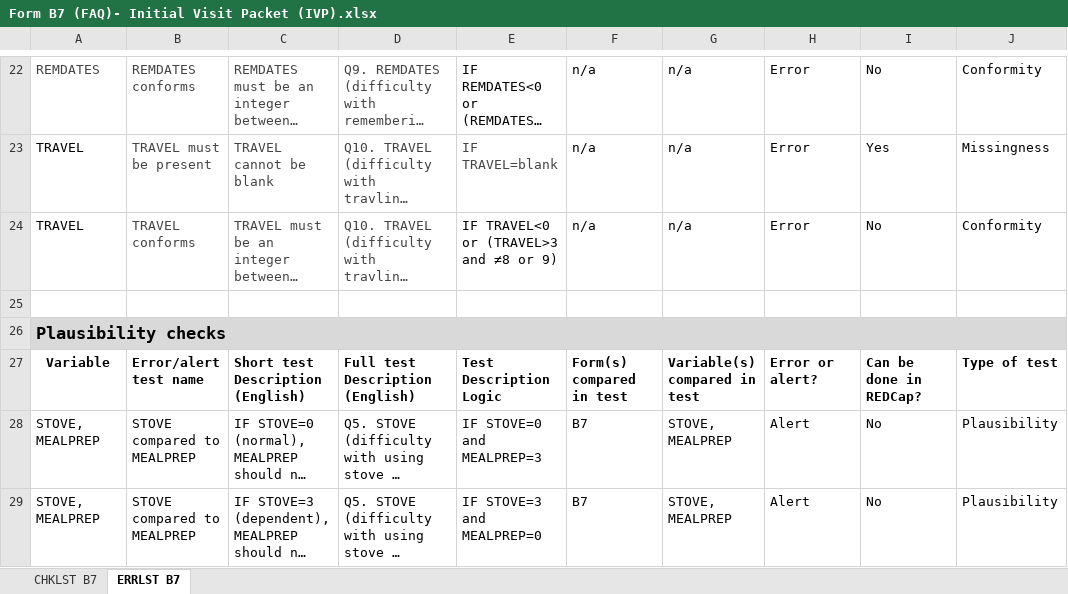
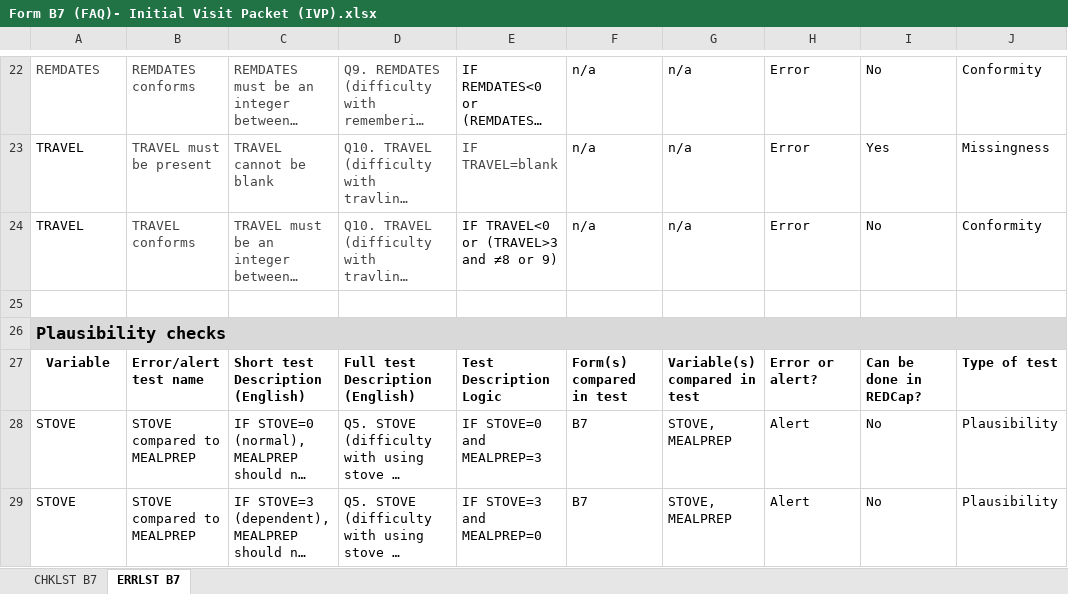
Before and after one commit to naccdata/uniform-data-set, an Excel workbook: forms/uds/b7/Form B7 (FAQ)- Initial Visit Packet (IVP).xlsx, sheet ERRLST B7, drawn as a sheet; only a part is shown, gaps mark what is left out; long unchanged cells end in …; values as stored, in another font and other column widths than the file's, no borders; the diff names each change by its address in the sheet, - before the commit and + after, or states it on an @@ line.

Commit message:
Add files via upload

```diff
--- a/forms/uds/b7/Form B7 (FAQ)- Initial Visit Packet (IVP).xlsx (sheet ERRLST B7)
+++ b/forms/uds/b7/Form B7 (FAQ)- Initial Visit Packet (IVP).xlsx (sheet ERRLST B7)
-A28:A29: STOVE, MEALPREP
+A28:A29: STOVE
```
